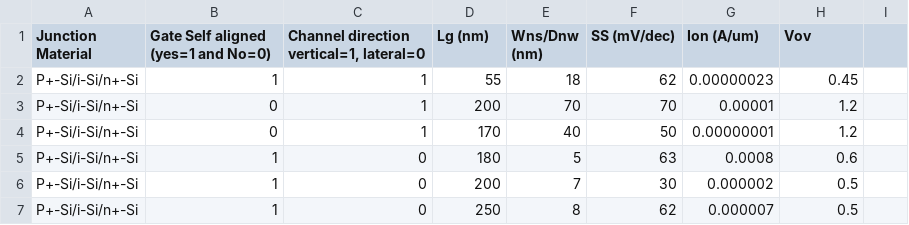
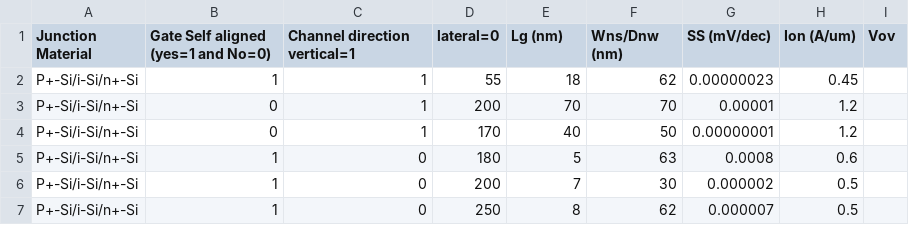
Before and after one commit to MonikSense/GAAFET, a CSV file: GAA Dataset Final3.csv, drawn as a sheet; only a part is shown.

Commit message:
Restore data and header in GAA Dataset Final3.csv
Restored the header and data rows in the CSV file.

```diff
--- a/GAA Dataset Final3.csv
+++ b/GAA Dataset Final3.csv
@@ -1,2 +1,2 @@
-Junction Material,Gate Self aligned (yes=1 and No=0),"Channel direction vertical=1, lateral=0",Lg (nm),Wns/Dnw (nm),SS (mV/dec),Ion (A/um) ,Vov
+Junction Material,Gate Self aligned (yes=1 and No=0),Channel direction vertical=1, lateral=0,Lg (nm),Wns/Dnw (nm),SS (mV/dec),Ion (A/um) ,Vov
 P+-Si/i-Si/n+-Si,1,1,55,18,62,0.00000023,0.45
```
